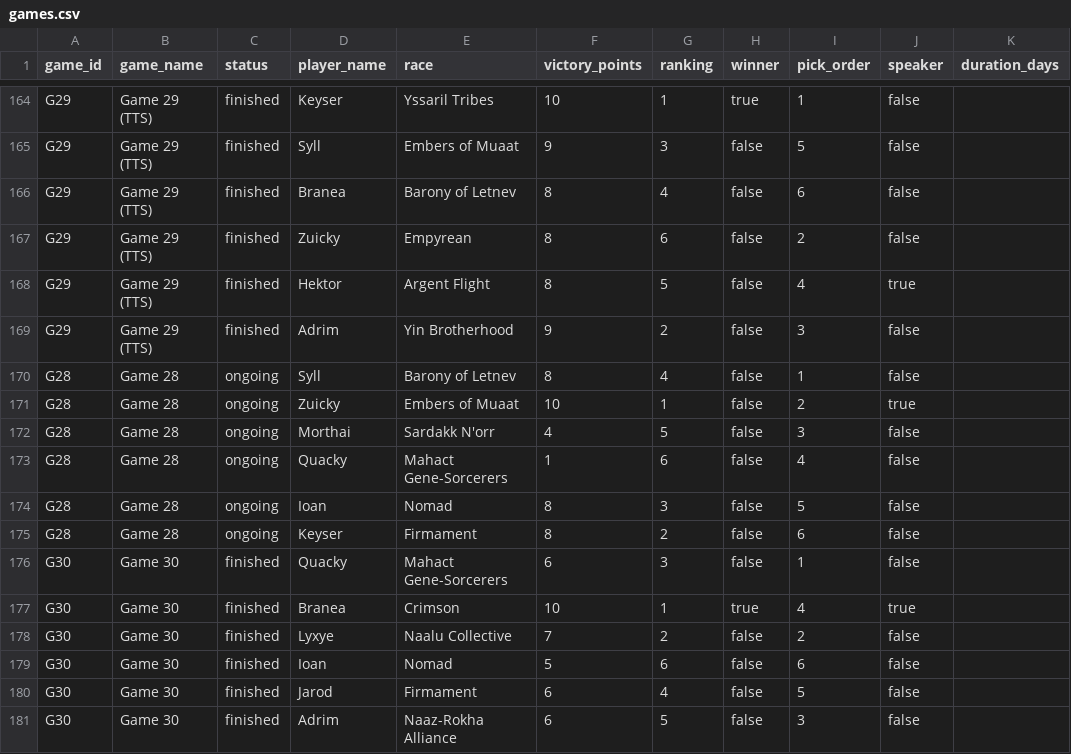
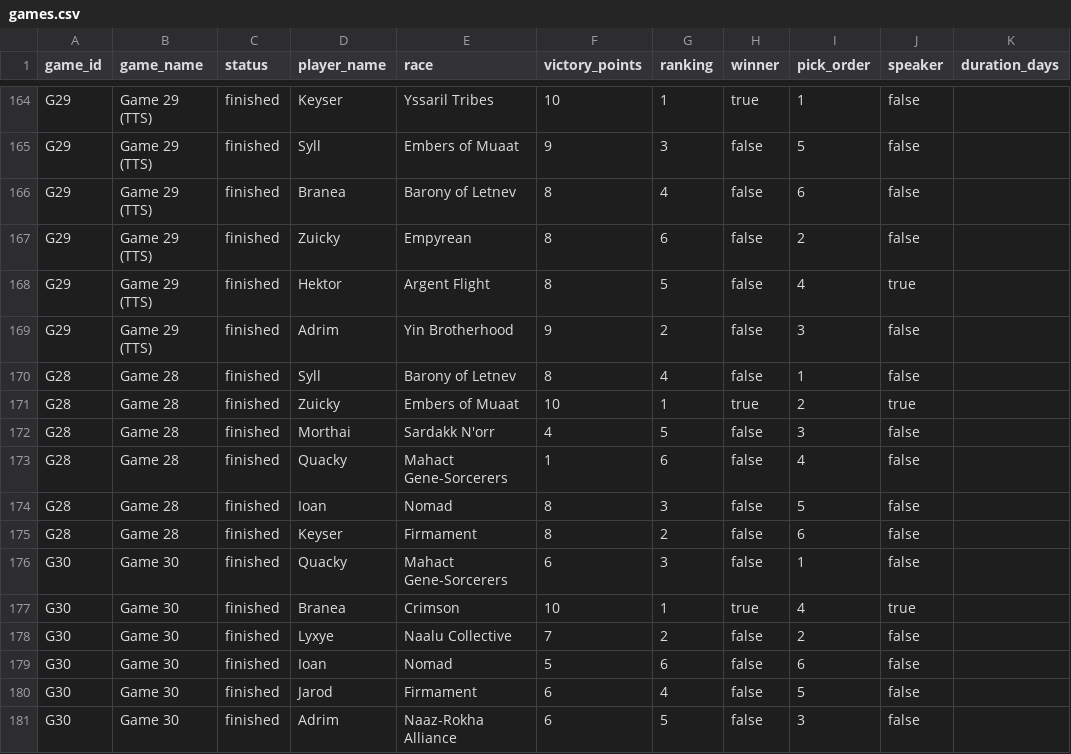
Before and after one commit to hansagif/ti4-reporter, a CSV file: data/games.csv, drawn as a sheet; only a part is shown, gaps mark what is left out.

Commit message:
Finish G28

```diff
--- a/data/games.csv
+++ b/data/games.csv
@@ -169,8 +169,8 @@ G29,Game 29 (TTS),finished,Hektor,Argent Flight,8,5,false,4,true,
 G29,Game 29 (TTS),finished,Adrim,Yin Brotherhood,9,2,false,3,false,
-G28,Game 28,ongoing,Syll,Barony of Letnev,8,4,false,1,false,
-G28,Game 28,ongoing,Zuicky,Embers of Muaat,10,1,false,2,true,
-G28,Game 28,ongoing,Morthai,Sardakk N'orr,4,5,false,3,false,
-G28,Game 28,ongoing,Quacky,Mahact Gene-Sorcerers,1,6,false,4,false,
-G28,Game 28,ongoing,Ioan,Nomad,8,3,false,5,false,
-G28,Game 28,ongoing,Keyser,Firmament,8,2,false,6,false,
+G28,Game 28,finished,Syll,Barony of Letnev,8,4,false,1,false,
+G28,Game 28,finished,Zuicky,Embers of Muaat,10,1,true,2,true,
+G28,Game 28,finished,Morthai,Sardakk N'orr,4,5,false,3,false,
+G28,Game 28,finished,Quacky,Mahact Gene-Sorcerers,1,6,false,4,false,
+G28,Game 28,finished,Ioan,Nomad,8,3,false,5,false,
+G28,Game 28,finished,Keyser,Firmament,8,2,false,6,false,
 G30,Game 30,finished,Quacky,Mahact Gene-Sorcerers,6,3,false,1,false,
```
